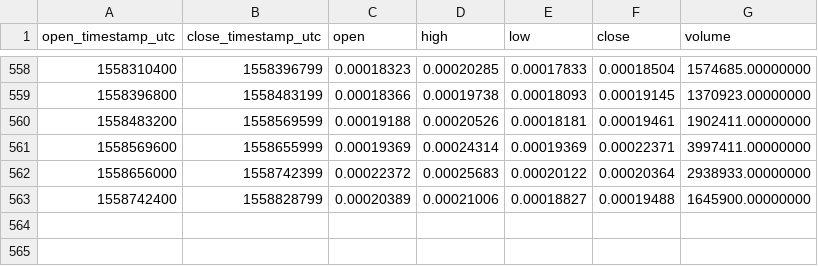
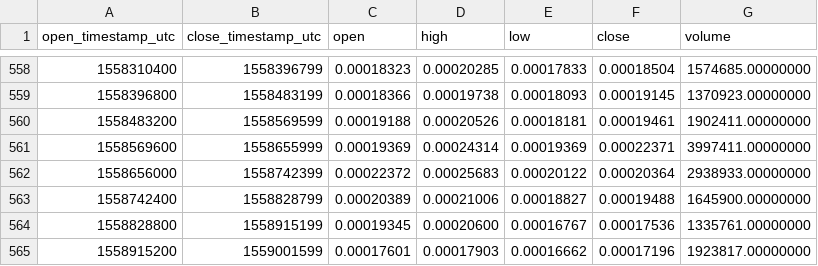
Before and after one commit to cryptobigbro/binance-AMBETH, a CSV file: binance-AMBETH-1d.csv, drawn as a sheet; only a part is shown, gaps mark what is left out; the diff names each change by its address in the sheet, - before the commit and + after, or states it on an @@ line.

Commit message:
Update OHLCV data.

```diff
--- a/binance-AMBETH-1d.csv
+++ b/binance-AMBETH-1d.csv
+row 564: 1558828800 | 1558915199 | 0.00019345 | 0.00020600 | 0.00016767 | 0.00017536 | 1335761.00000000
+row 565: 1558915200 | 1559001599 | 0.00017601 | 0.00017903 | 0.00016662 | 0.00017196 | 1923817.00000000
```
Also changed, not shown: 1 other file.
